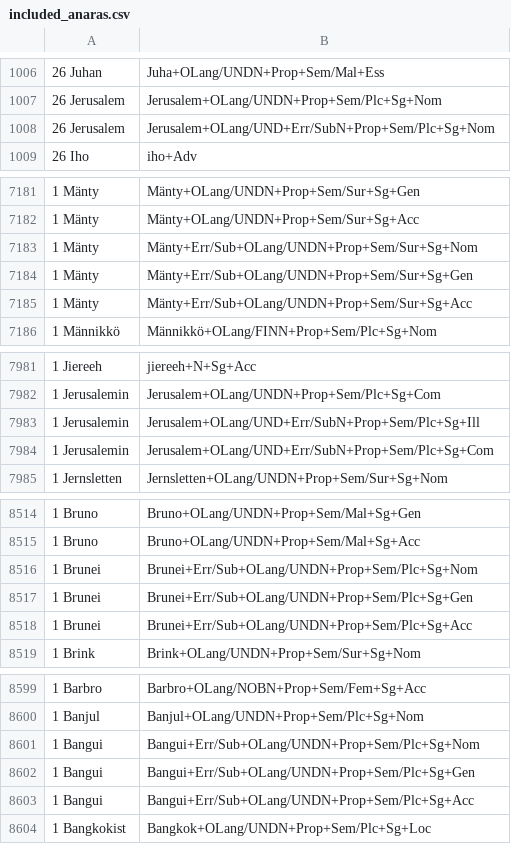
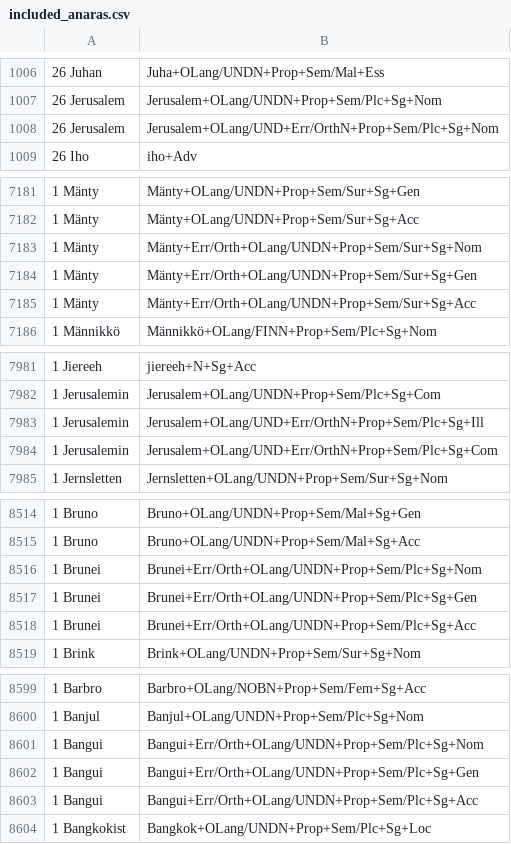
Before and after one commit to giellalt/lang-smn, a CSV file: src/morphology/incoming/included_anaras.csv, drawn as a sheet; only a part is shown, gaps mark what is left out; the diff covers the shown part only.

Commit message:
+Err/Sub -> +Err/Orth, according to the meeting 19.3., with notes in http://divvun.no/doc/lang/common/ErrorTags.html. Commandos used for the tag change:
perl -p -i -e 's/\+Err\/Sub/+Err\/Orth/g' $(fgrep -rl '+Err/Sub' $GTHOME/gtcore/*)           ; \
perl -p -i -e 's/\+Err\/Sub/+Err\/Orth/g' $(fgrep -rl '+Err/Sub' $GTHOME/startup-langs/*)    ; \
perl -p -i -e 's/\+Err\/Sub/+Err\/Orth/g' $(fgrep -rl '+Err/Sub' $GTHOME/experiment-langs/*) ; \
perl -p -i -e 's/\+Err\/Sub/+Err\/Orth/g' $(fgrep -rl '+Err/Sub' $GTHOME/langs/*)

perl -p -i -e 's/\%+Err%\/Sub/%+Err%\/Orth/g' $(fgrep -rl '%+Err%/Sub' $GTHOME/gtcore/*)           ; \
perl -p -i -e 's/\%+Err%\/Sub/%+Err%\/Orth/g' $(fgrep -rl '%+Err%/Sub' $GTHOME/startup-langs/*)    ; \
perl -p -i -e 's/\%+Err%\/Sub/%+Err%\/Orth/g' $(fgrep -rl '%+Err%/Sub' $GTHOME/experiment-langs/*) ; \
perl -p -i -e 's/\%+Err%\/Sub/%+Err%\/Orth/g' $(fgrep -rl '%+Err%/Sub' $GTHOME/langs/*)

```diff
--- a/src/morphology/incoming/included_anaras.csv
+++ b/src/morphology/incoming/included_anaras.csv
@@ -1007,3 +1007,3 @@
   26 Jerusalem	Jerusalem+OLang/UNDN+Prop+Sem/Plc+Sg+Nom
-  26 Jerusalem	Jerusalem+OLang/UND+Err/SubN+Prop+Sem/Plc+Sg+Nom
+  26 Jerusalem	Jerusalem+OLang/UND+Err/OrthN+Prop+Sem/Plc+Sg+Nom
   26 Iho	iho+Adv
@@ -7182,5 +7182,5 @@
    1 Mänty	Mänty+OLang/UNDN+Prop+Sem/Sur+Sg+Acc
-   1 Mänty	Mänty+Err/Sub+OLang/UNDN+Prop+Sem/Sur+Sg+Nom
-   1 Mänty	Mänty+Err/Sub+OLang/UNDN+Prop+Sem/Sur+Sg+Gen
-   1 Mänty	Mänty+Err/Sub+OLang/UNDN+Prop+Sem/Sur+Sg+Acc
+   1 Mänty	Mänty+Err/Orth+OLang/UNDN+Prop+Sem/Sur+Sg+Nom
+   1 Mänty	Mänty+Err/Orth+OLang/UNDN+Prop+Sem/Sur+Sg+Gen
+   1 Mänty	Mänty+Err/Orth+OLang/UNDN+Prop+Sem/Sur+Sg+Acc
    1 Männikkö	Männikkö+OLang/FINN+Prop+Sem/Plc+Sg+Nom
@@ -7982,4 +7982,4 @@
    1 Jerusalemin	Jerusalem+OLang/UNDN+Prop+Sem/Plc+Sg+Com
-   1 Jerusalemin	Jerusalem+OLang/UND+Err/SubN+Prop+Sem/Plc+Sg+Ill
-   1 Jerusalemin	Jerusalem+OLang/UND+Err/SubN+Prop+Sem/Plc+Sg+Com
+   1 Jerusalemin	Jerusalem+OLang/UND+Err/OrthN+Prop+Sem/Plc+Sg+Ill
+   1 Jerusalemin	Jerusalem+OLang/UND+Err/OrthN+Prop+Sem/Plc+Sg+Com
    1 Jernsletten	Jernsletten+OLang/UNDN+Prop+Sem/Sur+Sg+Nom
@@ -8515,5 +8515,5 @@
    1 Bruno	Bruno+OLang/UNDN+Prop+Sem/Mal+Sg+Acc
-   1 Brunei	Brunei+Err/Sub+OLang/UNDN+Prop+Sem/Plc+Sg+Nom
-   1 Brunei	Brunei+Err/Sub+OLang/UNDN+Prop+Sem/Plc+Sg+Gen
-   1 Brunei	Brunei+Err/Sub+OLang/UNDN+Prop+Sem/Plc+Sg+Acc
+   1 Brunei	Brunei+Err/Orth+OLang/UNDN+Prop+Sem/Plc+Sg+Nom
+   1 Brunei	Brunei+Err/Orth+OLang/UNDN+Prop+Sem/Plc+Sg+Gen
+   1 Brunei	Brunei+Err/Orth+OLang/UNDN+Prop+Sem/Plc+Sg+Acc
    1 Brink	Brink+OLang/UNDN+Prop+Sem/Sur+Sg+Nom
@@ -8600,5 +8600,5 @@
    1 Banjul	Banjul+OLang/UNDN+Prop+Sem/Plc+Sg+Nom
-   1 Bangui	Bangui+Err/Sub+OLang/UNDN+Prop+Sem/Plc+Sg+Nom
-   1 Bangui	Bangui+Err/Sub+OLang/UNDN+Prop+Sem/Plc+Sg+Gen
-   1 Bangui	Bangui+Err/Sub+OLang/UNDN+Prop+Sem/Plc+Sg+Acc
+   1 Bangui	Bangui+Err/Orth+OLang/UNDN+Prop+Sem/Plc+Sg+Nom
+   1 Bangui	Bangui+Err/Orth+OLang/UNDN+Prop+Sem/Plc+Sg+Gen
+   1 Bangui	Bangui+Err/Orth+OLang/UNDN+Prop+Sem/Plc+Sg+Acc
    1 Bangkokist	Bangkok+OLang/UNDN+Prop+Sem/Plc+Sg+Loc
```
Also changed, not shown: 28 edited cells elsewhere in this file.
